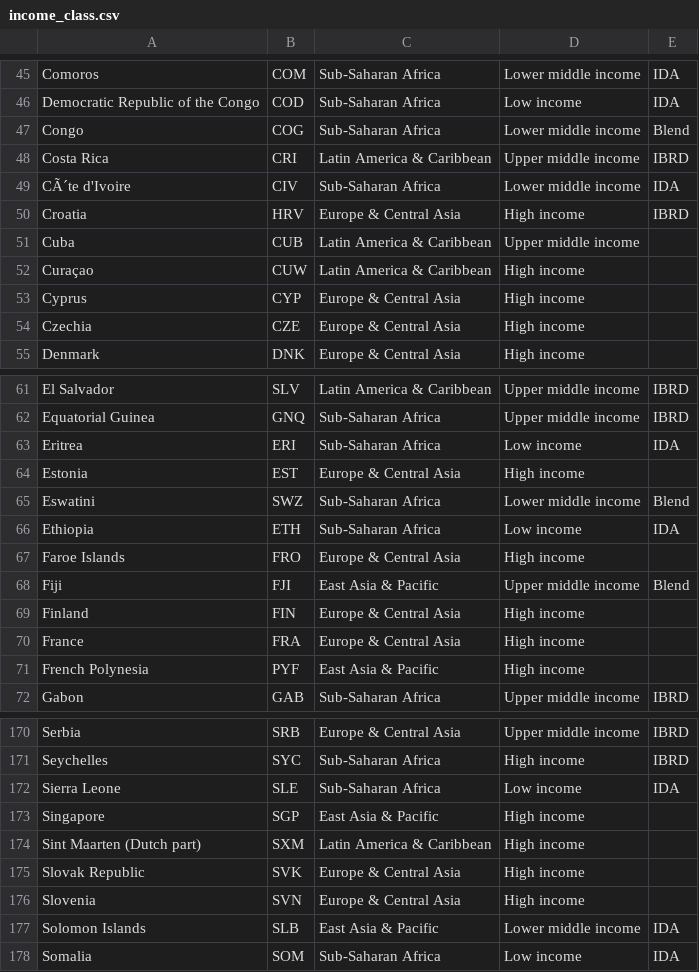
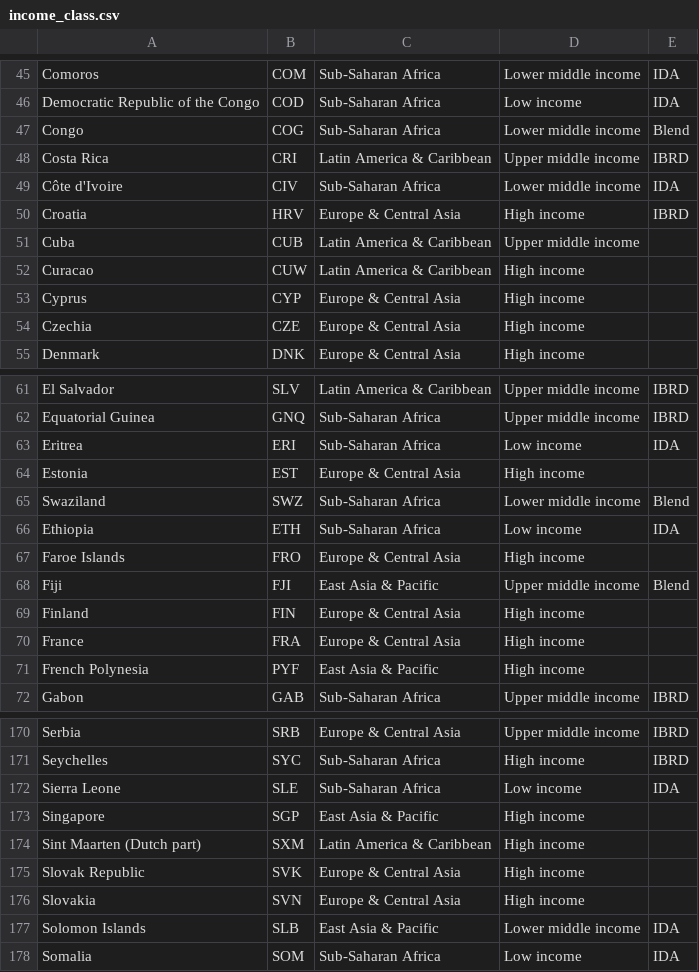
Before and after one commit to ssmunir/Urban-GEE, a CSV file: archive/income_class.csv, drawn as a sheet; only a part is shown, gaps mark what is left out; the diff names each change by its address in the sheet, - before the commit and + after, or states it on an @@ line.

```diff
--- a/archive/income_class.csv
+++ b/archive/income_class.csv
-A49: CÃ´te d'Ivoire
+A49: Côte d'Ivoire
-A52: Curaçao
+A52: Curacao
-A65: Eswatini
+A65: Swaziland
-A176: Slovenia
+A176: Slovakia
```
Also changed, not shown: data/gen/urbanchange_summary_stats1.csv, 11 other files.
